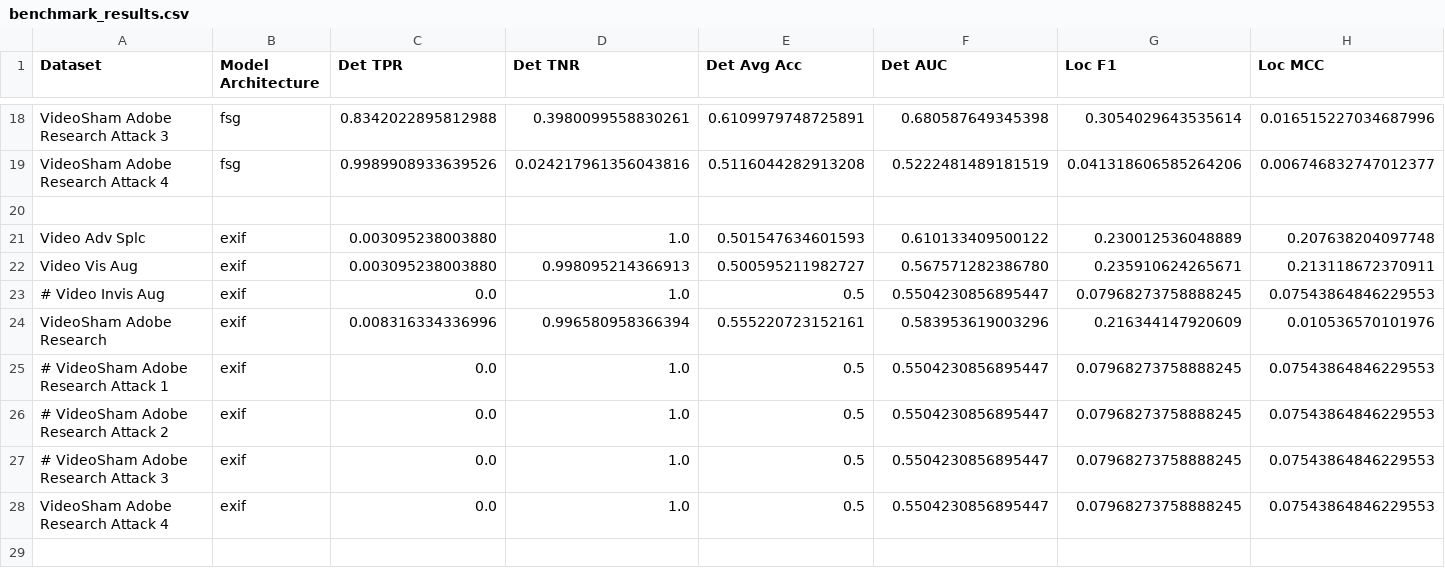
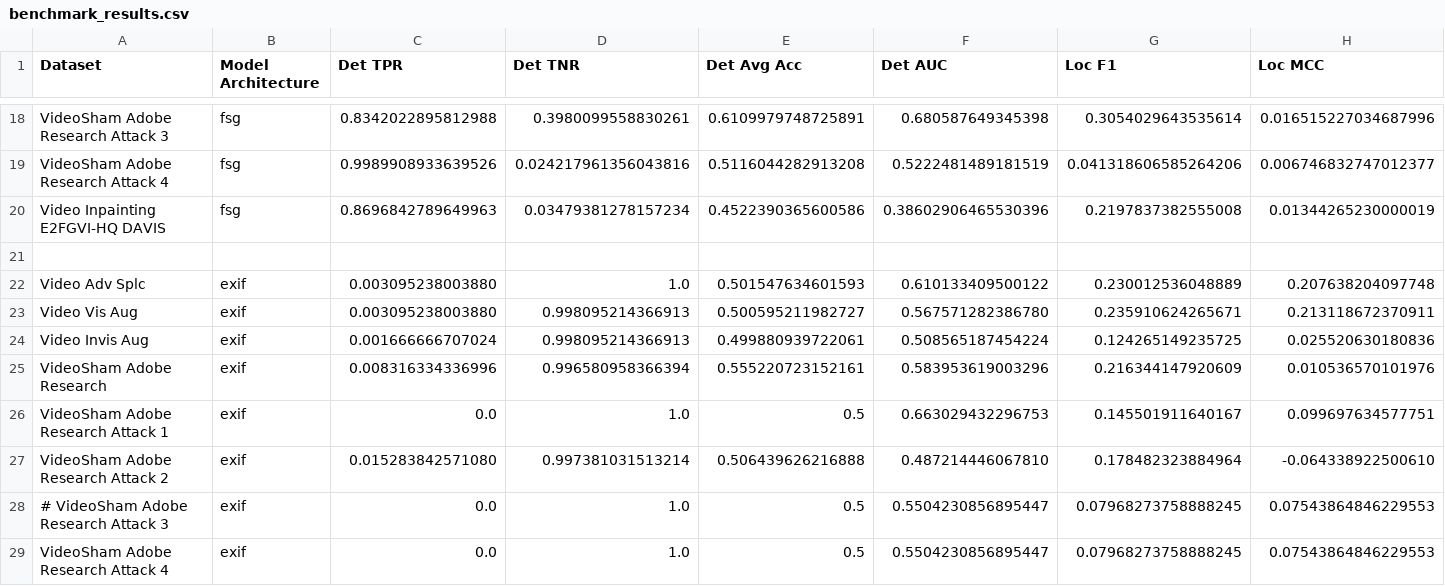
Before and after one commit to ductai199x/benchmarking-video-image-forensic-algorithms, a CSV file: benchmark_results.csv, drawn as a sheet; only a part is shown, gaps mark what is left out; the shorter side is filled out with more unchanged rows.

Commit message:
add benchmarks

```diff
--- a/benchmark_results.csv
+++ b/benchmark_results.csv
@@ -19,2 +19,3 @@ VideoSham Adobe Research Attack 3,fsg,0.8342022895812988,0.3980099558830261,0.61
 VideoSham Adobe Research Attack 4,fsg,0.9989908933639526,0.024217961356043816,0.5116044282913208,0.5222481489181519,0.041318606585264206,0.006746832747012377
+Video Inpainting E2FGVI-HQ DAVIS,fsg,0.8696842789649963,0.03479381278157234,0.4522390365600586,0.38602906465530396,0.2197837382555008,0.01344265230000019
 
@@ -22,6 +23,6 @@ Video Adv Splc,exif,0.003095238003880,1.0,0.501547634601593,0.610133409500122,0.
 Video Vis Aug,exif,0.003095238003880,0.998095214366913,0.500595211982727,0.567571282386780,0.235910624265671,0.213118672370911
-# Video Invis Aug,exif,0.0,1.0,0.5,0.5504230856895447,0.07968273758888245,0.07543864846229553
+Video Invis Aug,exif,0.001666666707024,0.998095214366913,0.499880939722061,0.508565187454224,0.124265149235725,0.025520630180836
 VideoSham Adobe Research,exif,0.008316334336996,0.996580958366394,0.555220723152161,0.583953619003296,0.216344147920609,0.010536570101976
-# VideoSham Adobe Research Attack 1,exif,0.0,1.0,0.5,0.5504230856895447,0.07968273758888245,0.07543864846229553
-# VideoSham Adobe Research Attack 2,exif,0.0,1.0,0.5,0.5504230856895447,0.07968273758888245,0.07543864846229553
+VideoSham Adobe Research Attack 1,exif,0.0,1.0,0.5,0.663029432296753,0.145501911640167,0.099697634577751
+VideoSham Adobe Research Attack 2,exif,0.015283842571080,0.997381031513214,0.506439626216888,0.487214446067810,0.178482323884964,-0.064338922500610
 # VideoSham Adobe Research Attack 3,exif,0.0,1.0,0.5,0.5504230856895447,0.07968273758888245,0.07543864846229553
```
